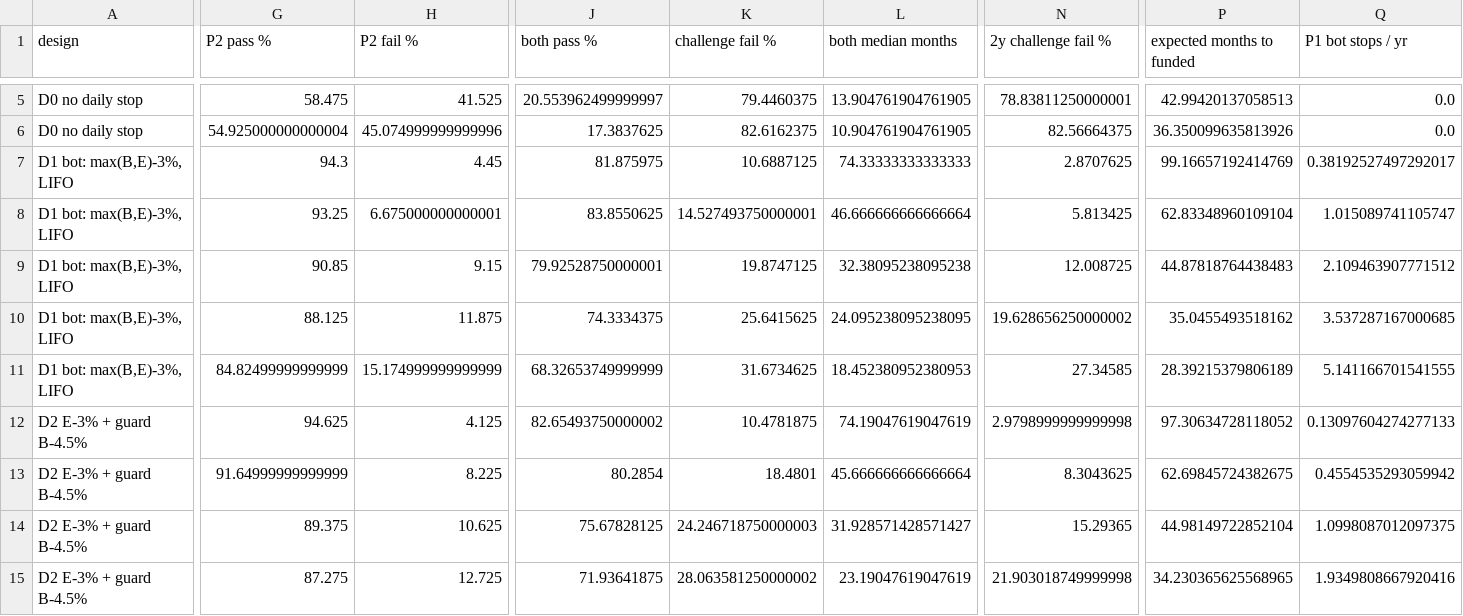
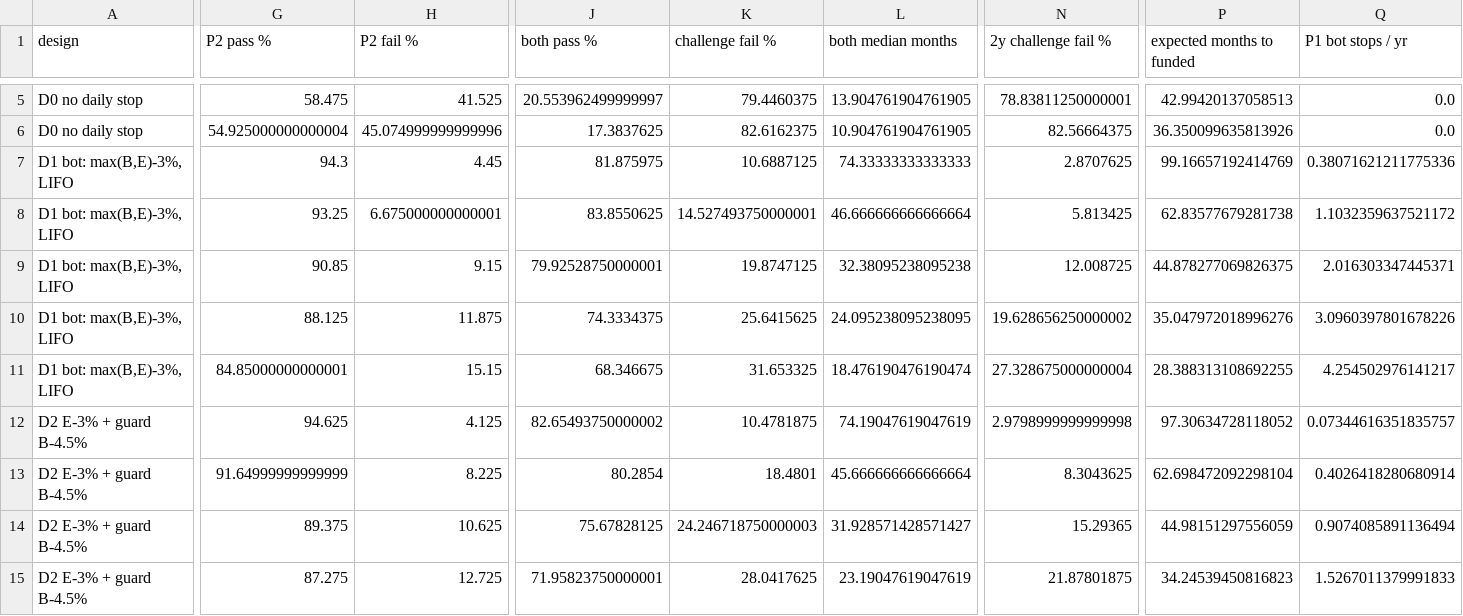
Before and after one commit to omiros16/omiros16, a CSV file: trading-bot/research/results/prop_ledger_boot.csv, drawn as a sheet; only a part is shown, gaps mark what is left out; the diff covers the shown part only; the diff names each change by its address in the sheet, - before the commit and + after, or states it on an @@ line.

```diff
--- a/trading-bot/research/results/prop_ledger_boot.csv
+++ b/trading-bot/research/results/prop_ledger_boot.csv
-Q7 (P1 bot stops / yr): 0.38192527497292017
+Q7 (P1 bot stops / yr): 0.38071621211775336
-P8 (expected months to funded): 62.83348960109104
+P8 (expected months to funded): 62.83577679281738
-Q8 (P1 bot stops / yr): 1.015089741105747
+Q8 (P1 bot stops / yr): 1.1032359637521172
-P9 (expected months to funded): 44.87818764438483
+P9 (expected months to funded): 44.878277069826375
-Q9 (P1 bot stops / yr): 2.109463907771512
+Q9 (P1 bot stops / yr): 2.016303347445371
-P10 (expected months to funded): 35.0455493518162
+P10 (expected months to funded): 35.047972018996276
-Q10 (P1 bot stops / yr): 3.537287167000685
+Q10 (P1 bot stops / yr): 3.0960397801678226
-G11 (P2 pass %): 84.82499999999999
+G11 (P2 pass %): 84.85000000000001
-H11 (P2 fail %): 15.174999999999999
+H11 (P2 fail %): 15.15
-J11 (both pass %): 68.32653749999999
+J11 (both pass %): 68.346675
-K11 (challenge fail %): 31.6734625
+K11 (challenge fail %): 31.653325
-L11 (both median months): 18.452380952380953
+L11 (both median months): 18.476190476190474
-N11 (2y challenge fail %): 27.34585
+N11 (2y challenge fail %): 27.328675000000004
-P11 (expected months to funded): 28.39215379806189
+P11 (expected months to funded): 28.388313108692255
-Q11 (P1 bot stops / yr): 5.141166701541555
+Q11 (P1 bot stops / yr): 4.254502976141217
-Q12 (P1 bot stops / yr): 0.13097604274277133
+Q12 (P1 bot stops / yr): 0.07344616351835757
-P13 (expected months to funded): 62.69845724382675
+P13 (expected months to funded): 62.698472092298104
-Q13 (P1 bot stops / yr): 0.4554535293059942
+Q13 (P1 bot stops / yr): 0.4026418280680914
-P14 (expected months to funded): 44.98149722852104
+P14 (expected months to funded): 44.98151297556059
-Q14 (P1 bot stops / yr): 1.0998087012097375
+Q14 (P1 bot stops / yr): 0.9074085891136494
-J15 (both pass %): 71.93641875
+J15 (both pass %): 71.95823750000001
-K15 (challenge fail %): 28.063581250000002
+K15 (challenge fail %): 28.0417625
-N15 (2y challenge fail %): 21.903018749999998
+N15 (2y challenge fail %): 21.87801875
-P15 (expected months to funded): 34.230365625568965
+P15 (expected months to funded): 34.24539450816823
-Q15 (P1 bot stops / yr): 1.9349808667920416
+Q15 (P1 bot stops / yr): 1.5267011379991833
```
Also changed, not shown: 99 edited cells elsewhere in this file, 12 other files.
